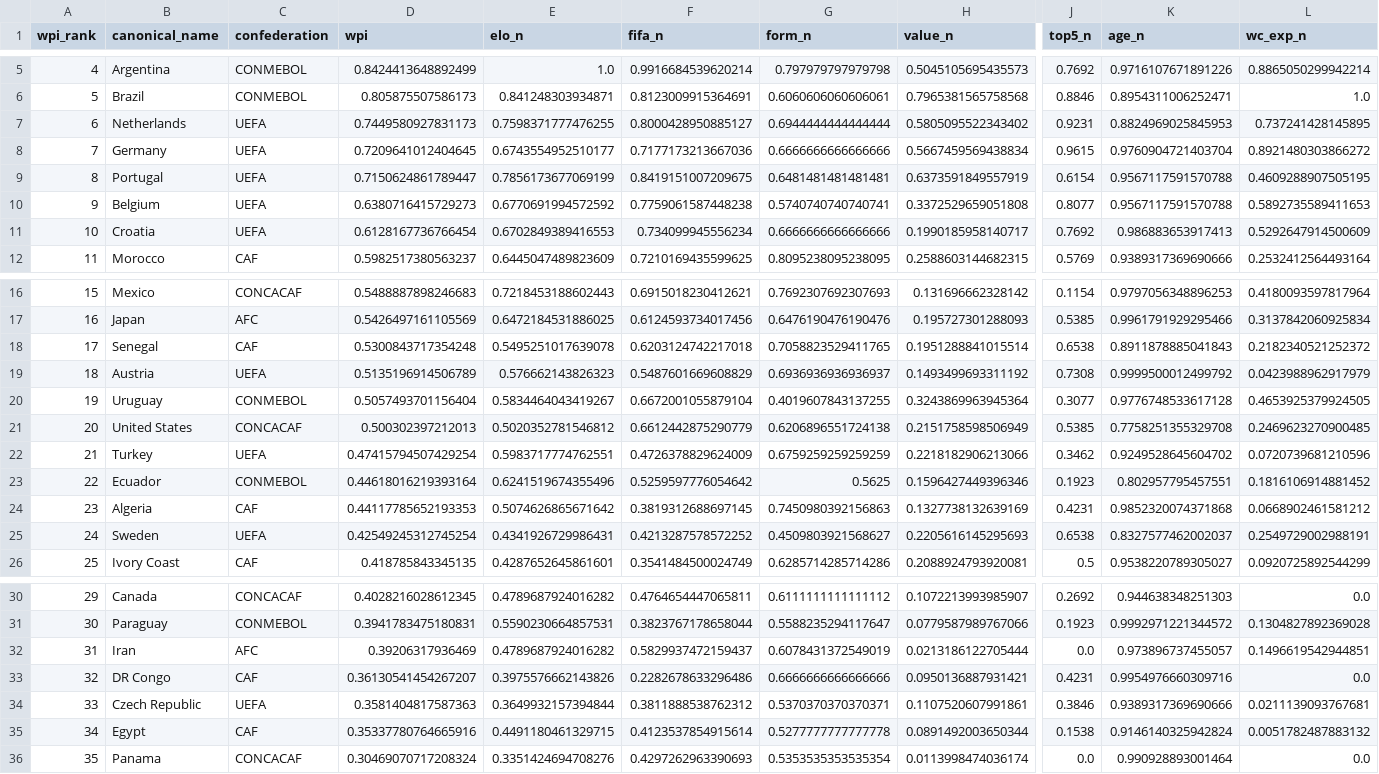
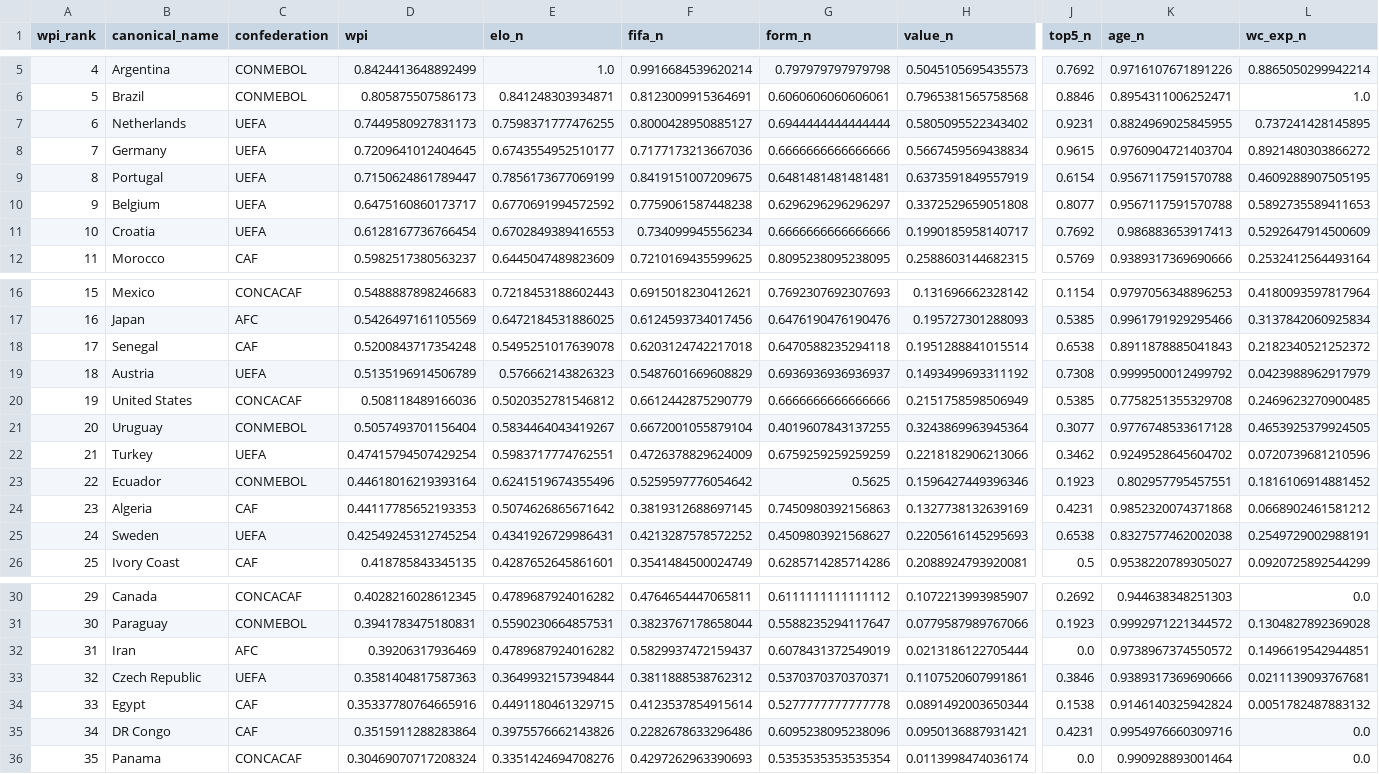
Before and after one commit to jamoji-ai/world-cup-predictor-pro, a CSV file: data/processed/wpi_scores.csv, drawn as a sheet; only a part is shown, gaps mark what is left out; removed rows and columns are numbered as before the commit, all else as after; rows hold the shown columns only; the diff names each change by its address in the sheet, - before the commit and + after, or states it on an @@ line.

```diff
--- a/data/processed/wpi_scores.csv
+++ b/data/processed/wpi_scores.csv
-K7 (age_n): 0.8824969025845953
+K7 (age_n): 0.8824969025845955
-D10 (wpi): 0.6380716415729273
+D10 (wpi): 0.6475160860173717
-G10 (form_n): 0.5740740740740741
+G10 (form_n): 0.6296296296296297
-D18 (wpi): 0.5300843717354248
+D18 (wpi): 0.5200843717354248
-G18 (form_n): 0.7058823529411765
+G18 (form_n): 0.6470588235294118
+row 20: 19 | United States | CONCACAF | 0.508118489166036 | 0.5020352781546812 | 0.6612442875290779 | 0.6666666666666666 | 0.2151758598506949 | 0.5385 | 0.7758251355329708 | 0.2469623270900485
-A21 (wpi_rank): 19
+A21 (wpi_rank): 20
-row 21: 20 | United States | CONCACAF | 0.500302397212013 | 0.5020352781546812 | 0.6612442875290779 | 0.6206896551724138 | 0.2151758598506949 | 0.5385 | 0.7758251355329708 | 0.2469623270900485
-K25 (age_n): 0.8327577462002037
+K25 (age_n): 0.8327577462002038
-K32 (age_n): 0.973896737455057
+K32 (age_n): 0.9738967374550572
-row 33: 32 | DR Congo | CAF | 0.36130541454267207 | 0.3975576662143826 | 0.2282678633296486 | 0.6666666666666666 | 0.0950136887931421 | 0.4231 | 0.9954976660309716 | 0.0
-A33 (wpi_rank): 33
+A33 (wpi_rank): 32
-A34 (wpi_rank): 34
+A34 (wpi_rank): 33
+row 35: 34 | DR Congo | CAF | 0.3515911288283864 | 0.3975576662143826 | 0.2282678633296486 | 0.6095238095238096 | 0.0950136887931421 | 0.4231 | 0.9954976660309716 | 0.0
```
Also changed, not shown: data/processed/teams_master.csv, data/results/history_log.csv, 2 other files.
